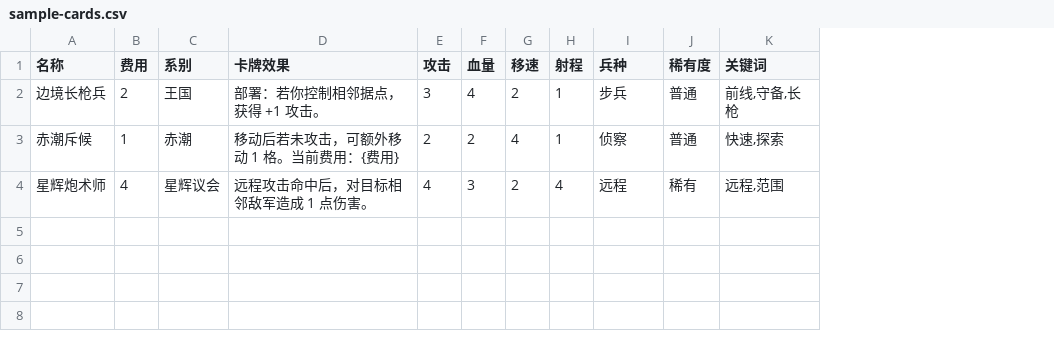
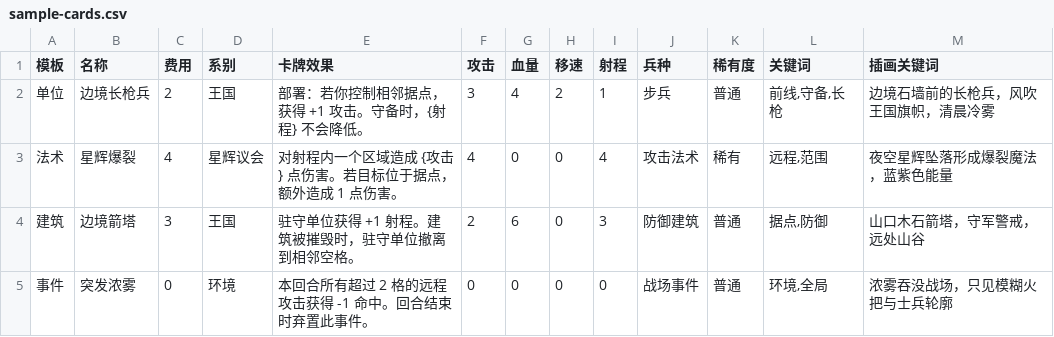
Before and after one commit to 1400627710-creator/-, a CSV file: card-studio/public/sample-cards.csv, drawn as a sheet; removed rows and columns are numbered as before the commit, all else as after; the diff names each change by its address in the sheet, - before the commit and + after, or states it on an @@ line.

Commit message:
docs: expand batch import example

```diff
--- a/card-studio/public/sample-cards.csv
+++ b/card-studio/public/sample-cards.csv
+column A (模板), rows 2-3: 单位 | 法术
+column M (插画关键词), rows 2-3: 边境石墙前的长枪兵，风吹王国旗帜，清晨冷雾 | 夜空星辉坠落形成爆裂魔法，蓝紫色能量
-E2 (卡牌效果): 部署：若你控制相邻据点，获得 +1 攻击。
+E2 (卡牌效果): 部署：若你控制相邻据点，获得 +1 攻击。守备时，{射程} 不会降低。
-row 3: 赤潮斥候 | 1 | 赤潮 | 移动后若未攻击，可额外移动 1 格。当前费用：{费用} | 2 | 2 | 4 | 1 | 侦察 | 普通 | 快速,探索
-B3 (名称): 星辉炮术师
+B3 (名称): 星辉爆裂
-E3 (卡牌效果): 远程攻击命中后，对目标相邻敌军造成 1 点伤害。
+E3 (卡牌效果): 对射程内一个区域造成 {攻击} 点伤害。若目标位于据点，额外造成 1 点伤害。
-G3 (血量): 3
+G3 (血量): 0
-H3 (移速): 2
+H3 (移速): 0
-J3 (兵种): 远程
+J3 (兵种): 攻击法术
+row 4: 建筑 | 边境箭塔 | 3 | 王国 | 驻守单位获得 +1 射程。建筑被摧毁时，驻守单位撤离到相邻空格。 | 2 | 6 | 0 | 3 | 防御建筑 | 普通 | 据点,防御 | 山口木石箭塔，守军警戒，远处山谷
+row 5: 事件 | 突发浓雾 | 0 | 环境 | 本回合所有超过 2 格的远程攻击获得 -1 命中。回合结束时弃置此事件。 | 0 | 0 | 0 | 0 | 战场事件 | 普通 | 环境,全局 | 浓雾吞没战场，只见模糊火把与士兵轮廓
```
